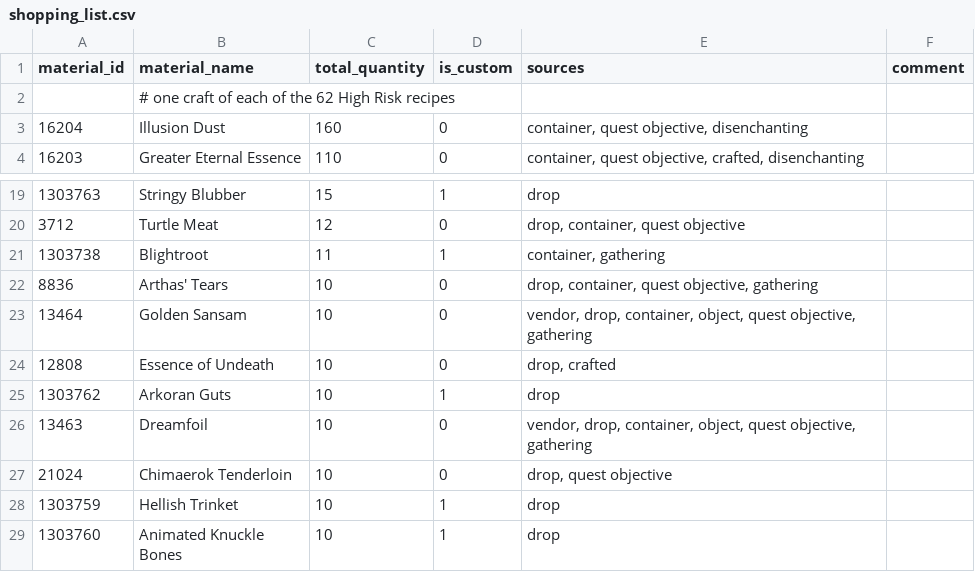
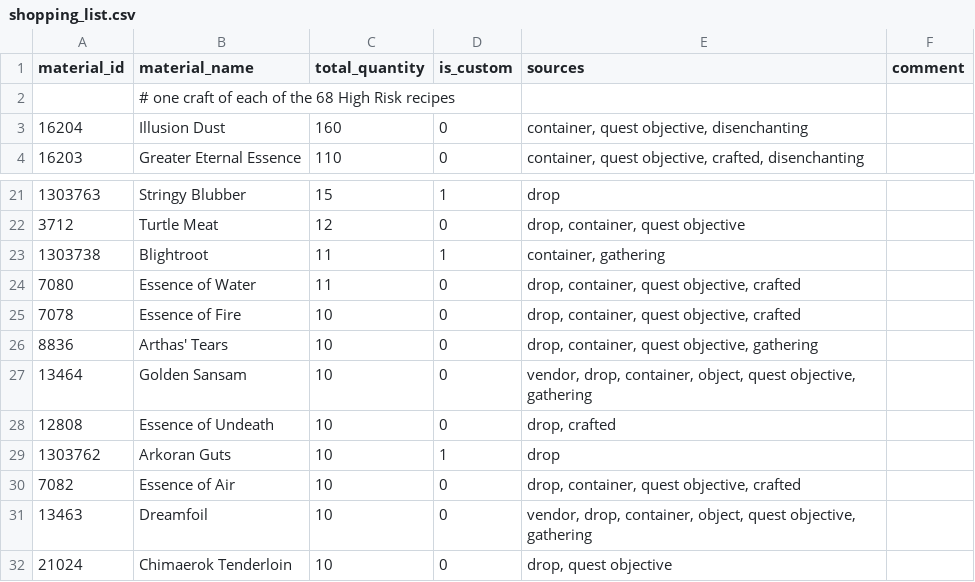
Before and after one commit to pbozic/coa-db, a CSV file: output/highrisk/shopping_list.csv, drawn as a sheet; only a part is shown, gaps mark what is left out; the shorter side is filled out with more unchanged rows; the diff covers the shown part only.

```diff
--- a/output/highrisk/shopping_list.csv
+++ b/output/highrisk/shopping_list.csv
@@ -1,3 +1,3 @@
 material_id,material_name,total_quantity,is_custom,sources,comment
-,# one craft of each of the 62 High Risk recipes,,,,
+,# one craft of each of the 68 High Risk recipes,,,,
 16204,Illusion Dust,160,0,"container, quest objective, disenchanting",
@@ -21,2 +23,4 @@ material_id,material_name,total_quantity,is_custom,sources,comment
 1303738,Blightroot,11,1,"container, gathering",
+7080,Essence of Water,11,0,"drop, container, quest objective, crafted",
+7078,Essence of Fire,10,0,"drop, container, quest objective, crafted",
 8836,Arthas' Tears,10,0,"drop, container, quest objective, gathering",
@@ -25,2 +29,3 @@ material_id,material_name,total_quantity,is_custom,sources,comment
 1303762,Arkoran Guts,10,1,drop,
+7082,Essence of Air,10,0,"drop, container, quest objective, crafted",
 13463,Dreamfoil,10,0,"vendor, drop, container, object, quest objective, gathering",
```
Also changed, not shown: 11 added rows and 4 removed rows elsewhere in this file, output/highrisk/raw_materials.csv, output/highrisk/reagents.csv, 32 other files.
